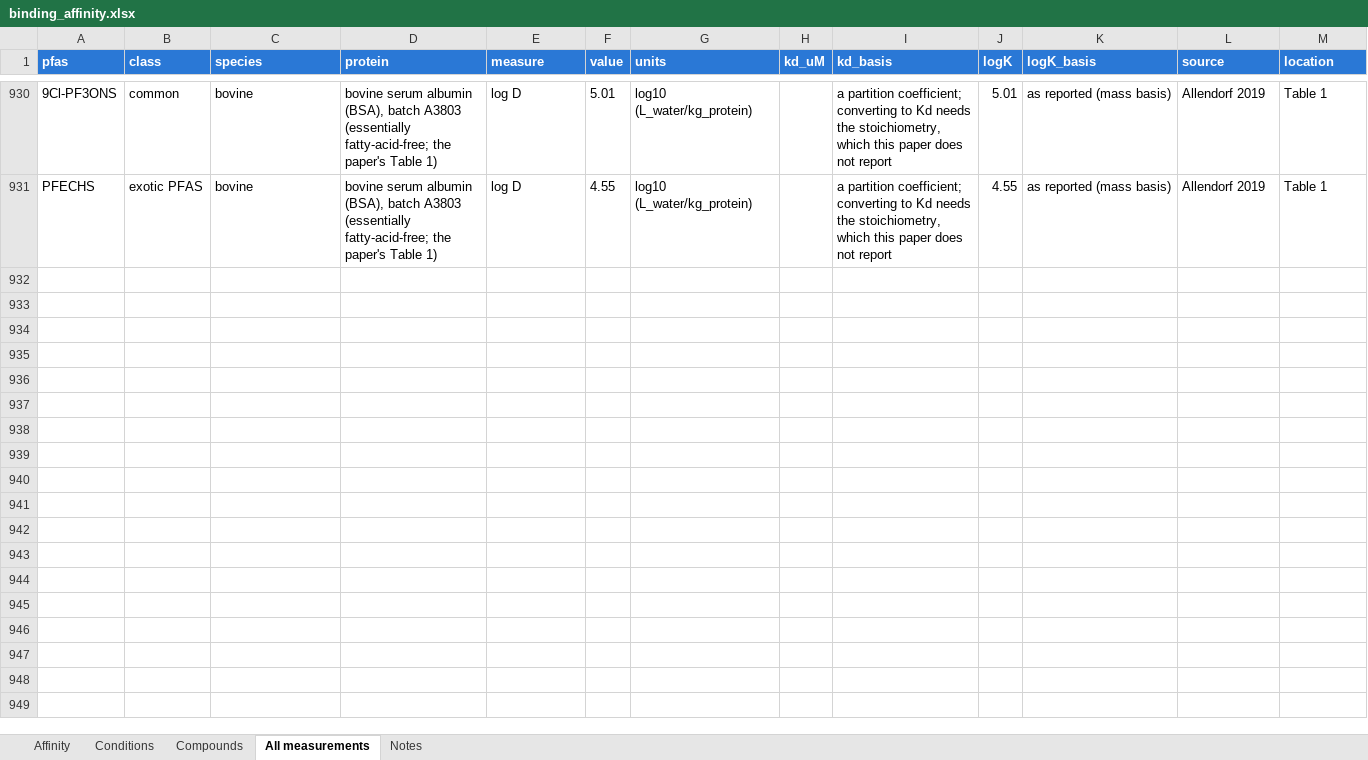
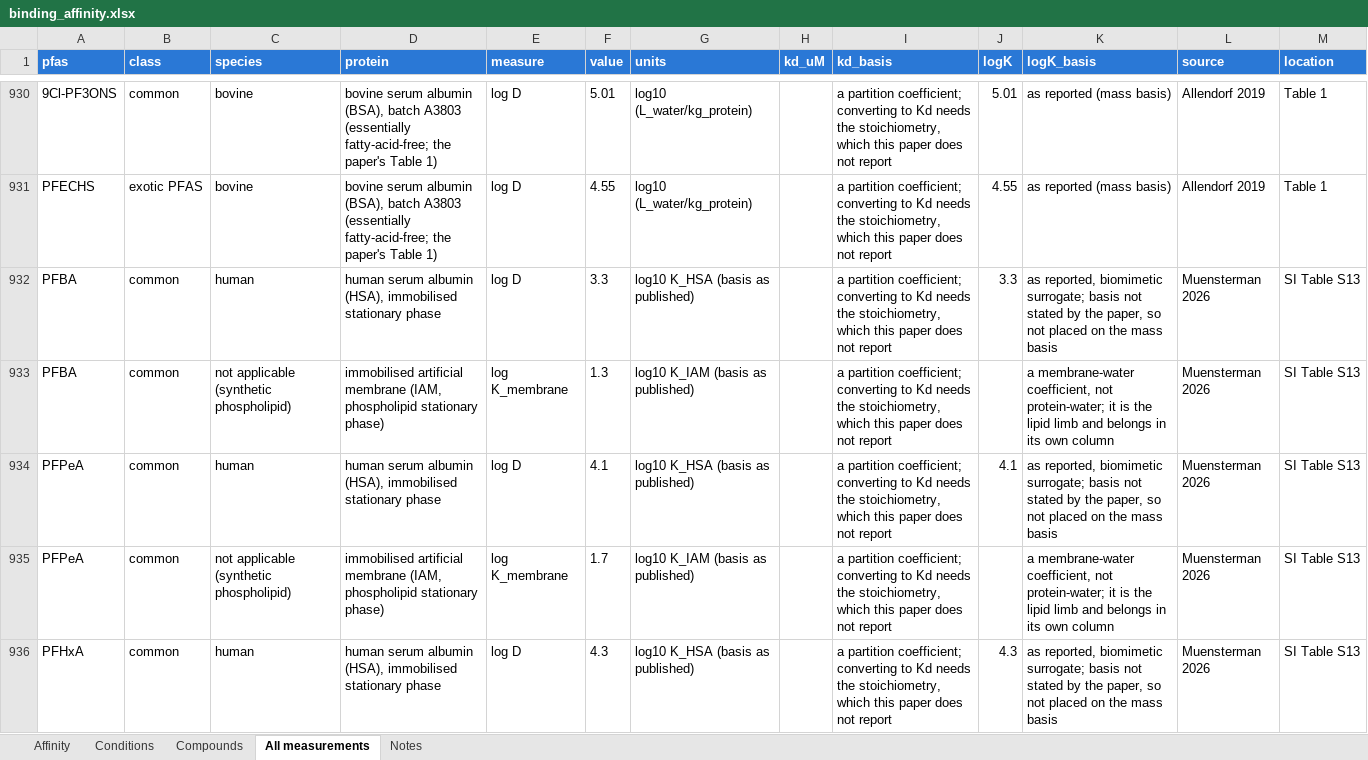
Before and after one commit to sdey17/pfas_tk, an Excel workbook: tk_review/db/binding_affinity.xlsx, sheet All measurements, drawn as a sheet; only a part is shown, gaps mark what is left out; values as stored, in another font and other column widths than the file's, no borders; the diff covers the shown part only; the diff names each change by its address in the sheet, - before the commit and + after, or states it on an @@ line.

```diff
--- a/tk_review/db/binding_affinity.xlsx (sheet All measurements)
+++ b/tk_review/db/binding_affinity.xlsx (sheet All measurements)
+row 932: PFBA | common | human | human serum albumin (HSA), immobilised stationary phase | log D | 3.3 | log10 K_HSA (basis as published) |  | a partition coefficient; converting to Kd needs the stoichiometry, which this paper does not report | 3.3 | as reported, biomimetic surrogate; basis not stated by the paper, so not placed on the mass basis | Muensterman 2026 | SI Table S13
+row 933: PFBA | common | not applicable (synthetic phospholipid) | immobilised artificial membrane (IAM, phospholipid stationary phase) | log K_membrane | 1.3 | log10 K_IAM (basis as published) |  | a partition coefficient; converting to Kd needs the stoichiometry, which this paper does not report |  | a membrane-water coefficient, not protein-water; it is the lipid limb and belongs in its own column | Muensterman 2026 | SI Table S13
+row 934: PFPeA | common | human | human serum albumin (HSA), immobilised stationary phase | log D | 4.1 | log10 K_HSA (basis as published) |  | a partition coefficient; converting to Kd needs the stoichiometry, which this paper does not report | 4.1 | as reported, biomimetic surrogate; basis not stated by the paper, so not placed on the mass basis | Muensterman 2026 | SI Table S13
+row 935: PFPeA | common | not applicable (synthetic phospholipid) | immobilised artificial membrane (IAM, phospholipid stationary phase) | log K_membrane | 1.7 | log10 K_IAM (basis as published) |  | a partition coefficient; converting to Kd needs the stoichiometry, which this paper does not report |  | a membrane-water coefficient, not protein-water; it is the lipid limb and belongs in its own column | Muensterman 2026 | SI Table S13
+row 936: PFHxA | common | human | human serum albumin (HSA), immobilised stationary phase | log D | 4.3 | log10 K_HSA (basis as published) |  | a partition coefficient; converting to Kd needs the stoichiometry, which this paper does not report | 4.3 | as reported, biomimetic surrogate; basis not stated by the paper, so not placed on the mass basis | Muensterman 2026 | SI Table S13
```
Also changed, not shown: 160 added rows elsewhere in this sheet, sheet Affinity, sheet Conditions, sheet Compounds, tk_review/db/combined/PFAS_TK_combined.xlsx, 14 other files.
